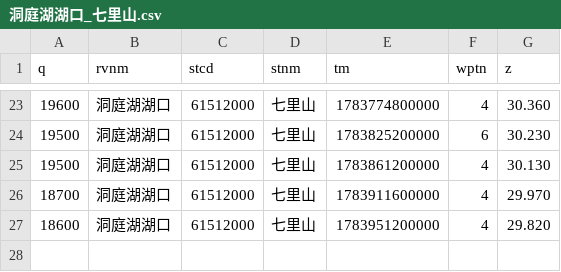
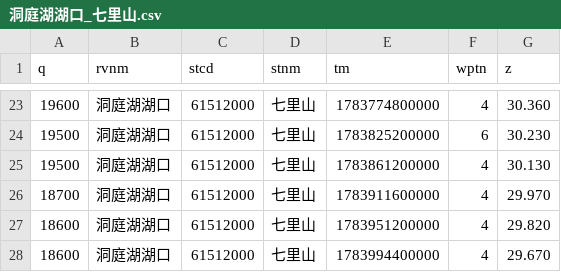
Before and after one commit to cadier-zhou/LongRiver, a CSV file: data/2026-07/洞庭湖湖口_七里山.csv, drawn as a sheet; only a part is shown, gaps mark what is left out.

```diff
--- a/data/2026-07/洞庭湖湖口_七里山.csv
+++ b/data/2026-07/洞庭湖湖口_七里山.csv
@@ -27 +27,2 @@ q,rvnm,stcd,stnm,tm,wptn,z
 18600,洞庭湖湖口,61512000,七里山,1783951200000,4,29.820
+18600,洞庭湖湖口,61512000,七里山,1783994400000,4,29.670
```
Also changed, not shown: data/2026-07/汉江_丹江口水库.csv, data/2026-07/长江干流_三峡水库.csv, 12 other files.
